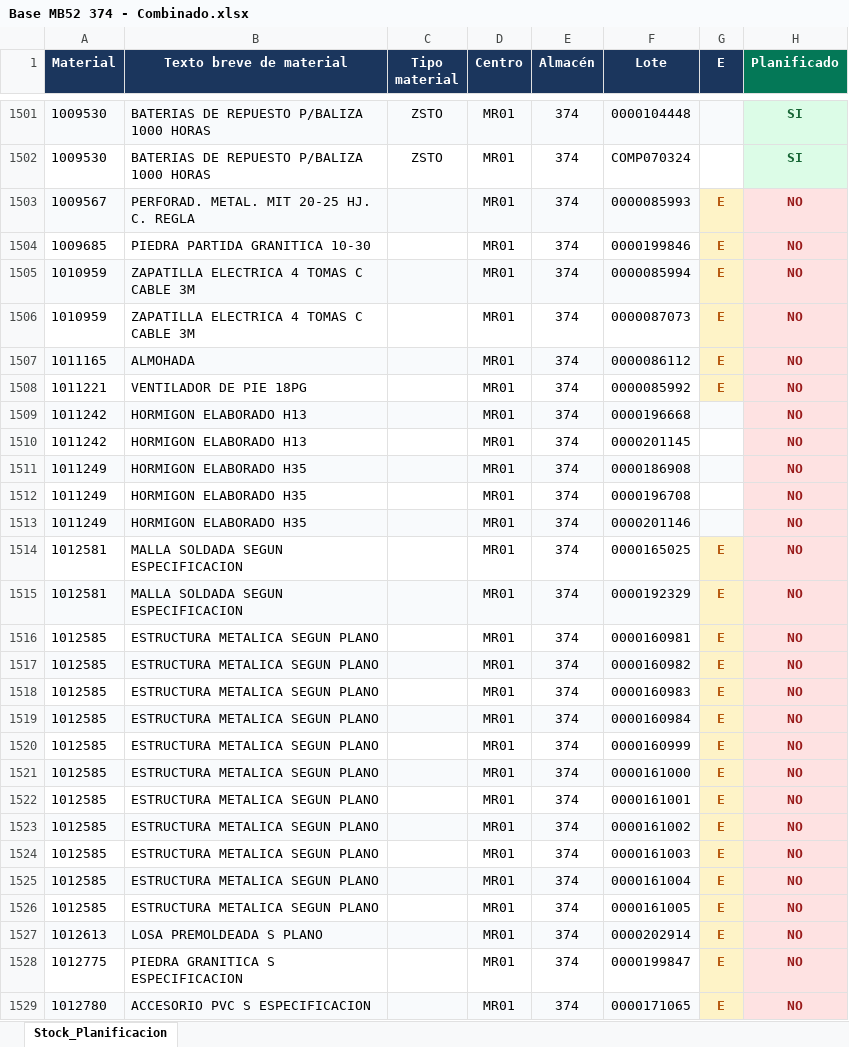
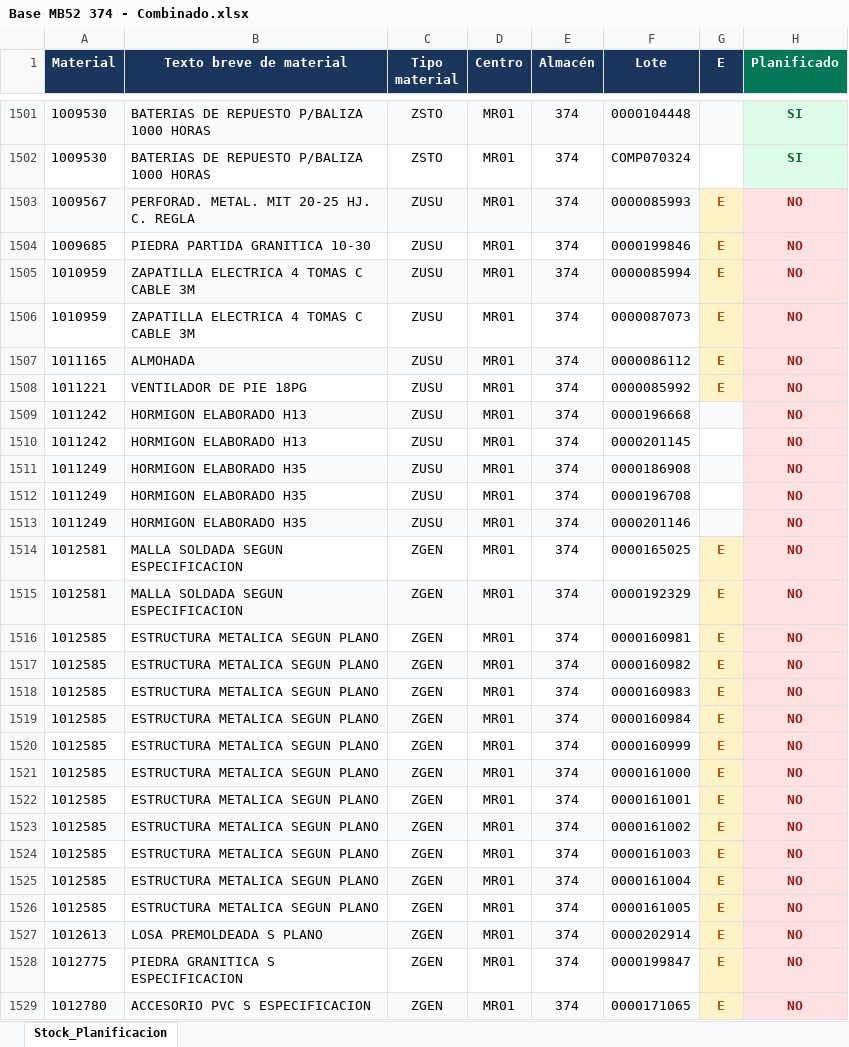
Before and after one commit to Abastecimiento-milicic/abast-milicic.github.io, an Excel workbook: data/Almacen MB52/Combinados/Base MB52 374 - Combinado.xlsx, sheet Stock_Planificacion, drawn as a sheet; only a part is shown, gaps mark what is left out; values as stored, in another font and other column widths than the file's, no borders; the diff covers the shown part only; the diff names each change by its address in the sheet, - before the commit and + after, or states it on an @@ line.

Commit message:
Completar Tipo material en combinados de Stock MB52 y formato sin puntos

```diff
--- a/data/Almacen MB52/Combinados/Base MB52 374 - Combinado.xlsx (sheet Stock_Planificacion)
+++ b/data/Almacen MB52/Combinados/Base MB52 374 - Combinado.xlsx (sheet Stock_Planificacion)
-C1503:C1513 (Tipo material): (empty)
+C1503:C1513 (Tipo material): ZUSU
-C1514:C1529 (Tipo material): (empty)
+C1514:C1529 (Tipo material): ZGEN
```
Also changed, not shown: 419 edited cells elsewhere in this sheet, data/Almacen MB52/Combinados/Base MB52 223 - Combinado.xlsx, data/Almacen MB52/Combinados/Base MB52 314 - Combinado.xlsx, 15 other files.
